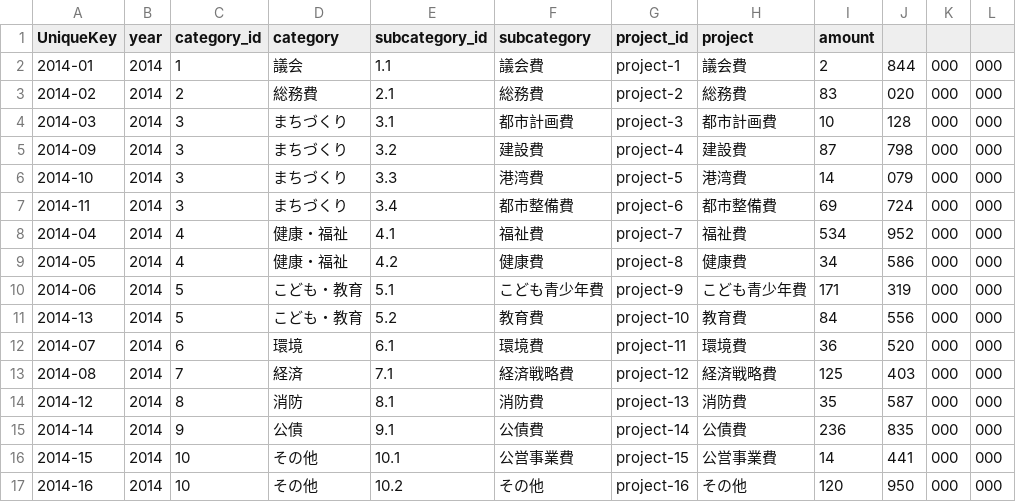
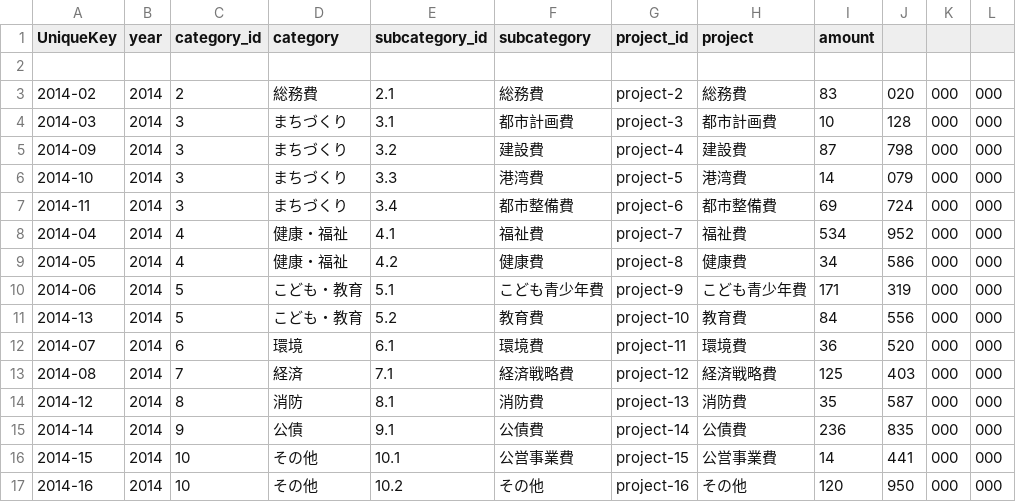
Before and after one commit to osakacity/osakacity.github.io, a CSV file: yokohama_budget.csv, drawn as a sheet; the diff names each change by its address in the sheet, - before the commit and + after, or states it on an @@ line.

Commit message:
update yokohama_budget.csv

```diff
--- a/yokohama_budget.csv
+++ b/yokohama_budget.csv
-row 2: 2014-01 | 2014 | 1 | 議会 | 1.1 | 議会費 | project-1 | 議会費 | 2 | 844 | 000 | 000
+row 2: (empty)
```
